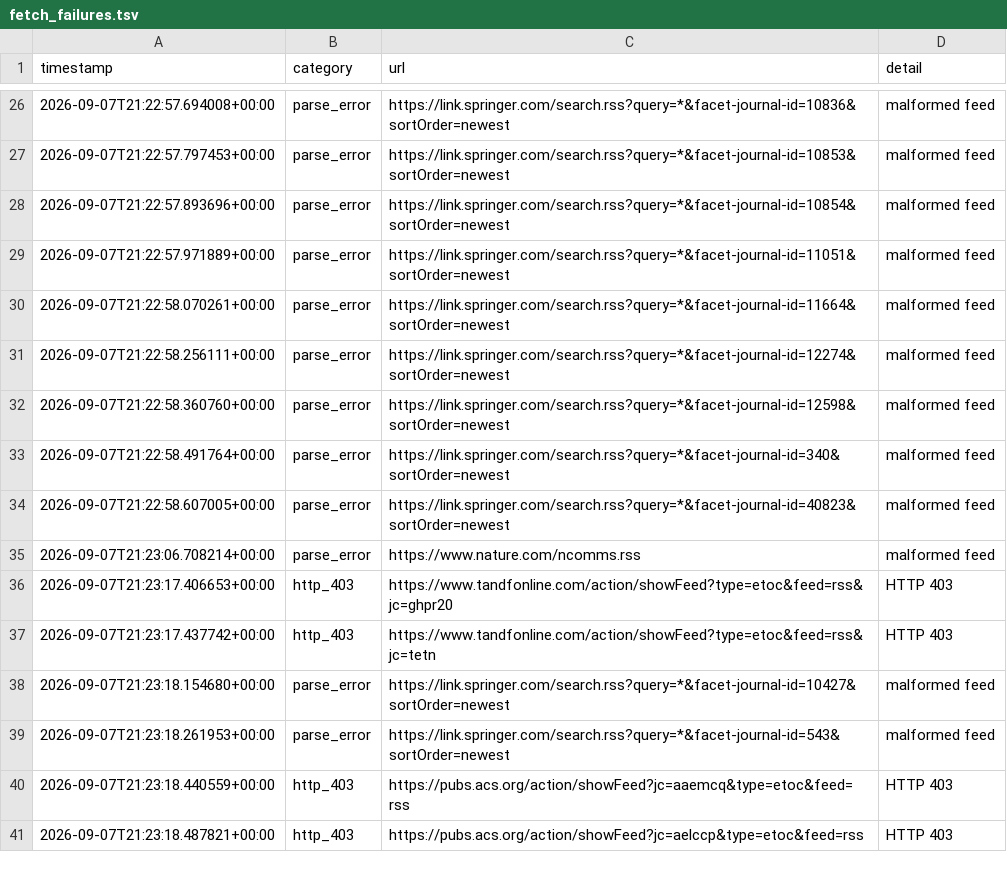
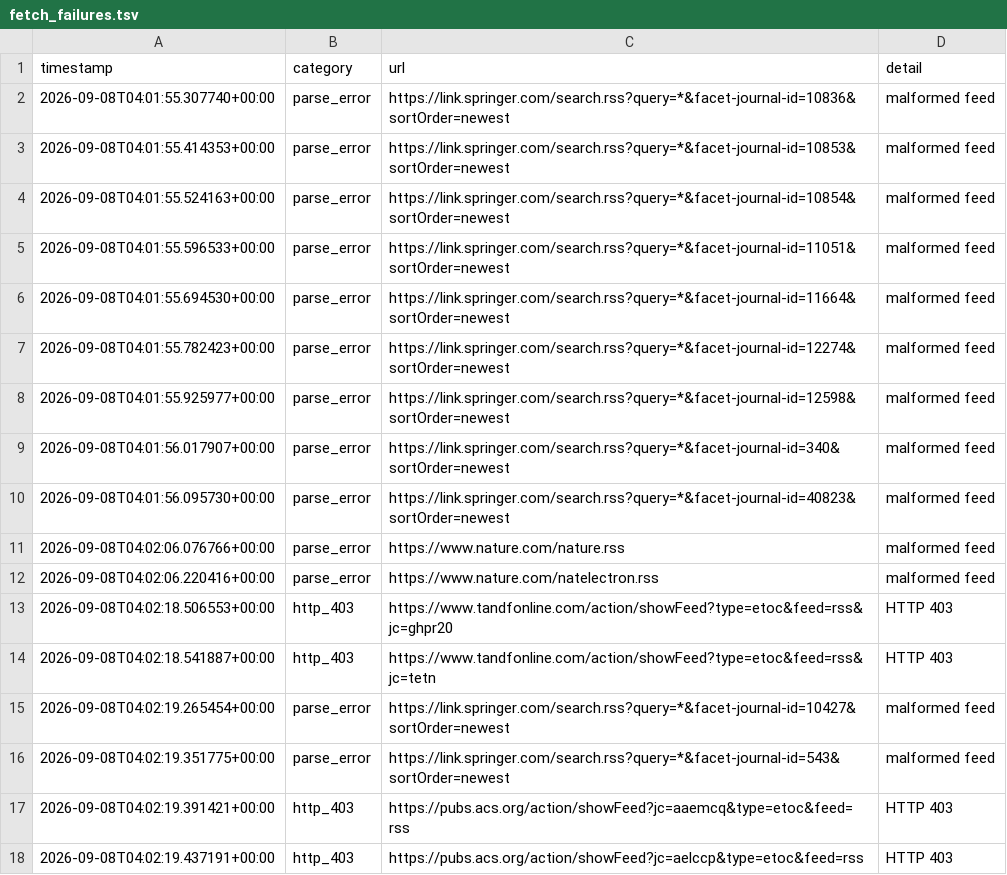
Before and after one commit to Llxyyds666/diamond-paper-feed, a TSV file: fetch_failures.tsv, drawn as a sheet; only a part is shown, gaps mark what is left out; the diff covers the shown part only.

```diff
--- a/fetch_failures.tsv
+++ b/fetch_failures.tsv
@@ -26,16 +2,17 @@ timestamp	category	url	detail
-2026-09-07T21:22:57.694008+00:00	parse_error	https://link.springer.com/search.rss?query=*&facet-journal-id=10836&sortOrder=newest	malformed feed
-2026-09-07T21:22:57.797453+00:00	parse_error	https://link.springer.com/search.rss?query=*&facet-journal-id=10853&sortOrder=newest	malformed feed
-2026-09-07T21:22:57.893696+00:00	parse_error	https://link.springer.com/search.rss?query=*&facet-journal-id=10854&sortOrder=newest	malformed feed
-2026-09-07T21:22:57.971889+00:00	parse_error	https://link.springer.com/search.rss?query=*&facet-journal-id=11051&sortOrder=newest	malformed feed
-2026-09-07T21:22:58.070261+00:00	parse_error	https://link.springer.com/search.rss?query=*&facet-journal-id=11664&sortOrder=newest	malformed feed
-2026-09-07T21:22:58.256111+00:00	parse_error	https://link.springer.com/search.rss?query=*&facet-journal-id=12274&sortOrder=newest	malformed feed
-2026-09-07T21:22:58.360760+00:00	parse_error	https://link.springer.com/search.rss?query=*&facet-journal-id=12598&sortOrder=newest	malformed feed
-2026-09-07T21:22:58.491764+00:00	parse_error	https://link.springer.com/search.rss?query=*&facet-journal-id=340&sortOrder=newest	malformed feed
-2026-09-07T21:22:58.607005+00:00	parse_error	https://link.springer.com/search.rss?query=*&facet-journal-id=40823&sortOrder=newest	malformed feed
-2026-09-07T21:23:06.708214+00:00	parse_error	https://www.nature.com/ncomms.rss	malformed feed
-2026-09-07T21:23:17.406653+00:00	http_403	https://www.tandfonline.com/action/showFeed?type=etoc&feed=rss&jc=ghpr20	HTTP 403
-2026-09-07T21:23:17.437742+00:00	http_403	https://www.tandfonline.com/action/showFeed?type=etoc&feed=rss&jc=tetn	HTTP 403
-2026-09-07T21:23:18.154680+00:00	parse_error	https://link.springer.com/search.rss?query=*&facet-journal-id=10427&sortOrder=newest	malformed feed
-2026-09-07T21:23:18.261953+00:00	parse_error	https://link.springer.com/search.rss?query=*&facet-journal-id=543&sortOrder=newest	malformed feed
-2026-09-07T21:23:18.440559+00:00	http_403	https://pubs.acs.org/action/showFeed?jc=aaemcq&type=etoc&feed=rss	HTTP 403
-2026-09-07T21:23:18.487821+00:00	http_403	https://pubs.acs.org/action/showFeed?jc=aelccp&type=etoc&feed=rss	HTTP 403
+2026-09-08T04:01:55.307740+00:00	parse_error	https://link.springer.com/search.rss?query=*&facet-journal-id=10836&sortOrder=newest	malformed feed
+2026-09-08T04:01:55.414353+00:00	parse_error	https://link.springer.com/search.rss?query=*&facet-journal-id=10853&sortOrder=newest	malformed feed
+2026-09-08T04:01:55.524163+00:00	parse_error	https://link.springer.com/search.rss?query=*&facet-journal-id=10854&sortOrder=newest	malformed feed
+2026-09-08T04:01:55.596533+00:00	parse_error	https://link.springer.com/search.rss?query=*&facet-journal-id=11051&sortOrder=newest	malformed feed
+2026-09-08T04:01:55.694530+00:00	parse_error	https://link.springer.com/search.rss?query=*&facet-journal-id=11664&sortOrder=newest	malformed feed
+2026-09-08T04:01:55.782423+00:00	parse_error	https://link.springer.com/search.rss?query=*&facet-journal-id=12274&sortOrder=newest	malformed feed
+2026-09-08T04:01:55.925977+00:00	parse_error	https://link.springer.com/search.rss?query=*&facet-journal-id=12598&sortOrder=newest	malformed feed
+2026-09-08T04:01:56.017907+00:00	parse_error	https://link.springer.com/search.rss?query=*&facet-journal-id=340&sortOrder=newest	malformed feed
+2026-09-08T04:01:56.095730+00:00	parse_error	https://link.springer.com/search.rss?query=*&facet-journal-id=40823&sortOrder=newest	malformed feed
+2026-09-08T04:02:06.076766+00:00	parse_error	https://www.nature.com/nature.rss	malformed feed
+2026-09-08T04:02:06.220416+00:00	parse_error	https://www.nature.com/natelectron.rss	malformed feed
+2026-09-08T04:02:18.506553+00:00	http_403	https://www.tandfonline.com/action/showFeed?type=etoc&feed=rss&jc=ghpr20	HTTP 403
+2026-09-08T04:02:18.541887+00:00	http_403	https://www.tandfonline.com/action/showFeed?type=etoc&feed=rss&jc=tetn	HTTP 403
+2026-09-08T04:02:19.265454+00:00	parse_error	https://link.springer.com/search.rss?query=*&facet-journal-id=10427&sortOrder=newest	malformed feed
+2026-09-08T04:02:19.351775+00:00	parse_error	https://link.springer.com/search.rss?query=*&facet-journal-id=543&sortOrder=newest	malformed feed
+2026-09-08T04:02:19.391421+00:00	http_403	https://pubs.acs.org/action/showFeed?jc=aaemcq&type=etoc&feed=rss	HTTP 403
+2026-09-08T04:02:19.437191+00:00	http_403	https://pubs.acs.org/action/showFeed?jc=aelccp&type=etoc&feed=rss	HTTP 403
```
Also changed, not shown: 24 removed rows elsewhere in this file, 2 other files.
